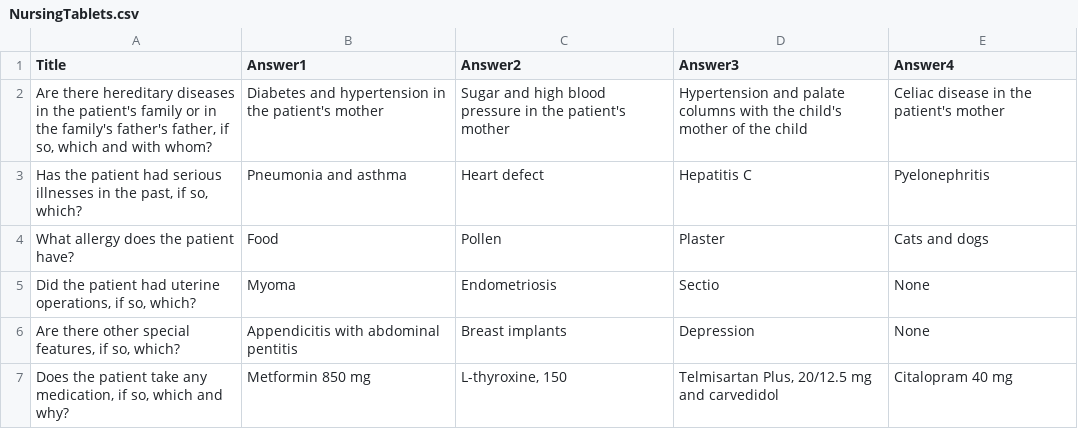
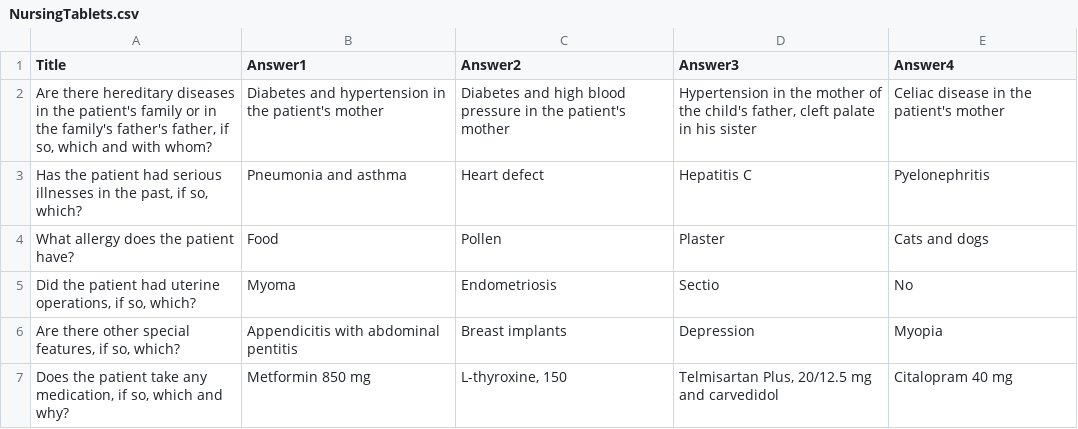
Before and after one commit to XRINTAMT/DR_FLEMP, a CSV file: Assets/Resources/Scenarios/O2/NursingTablets.csv, drawn as a sheet.

```diff
--- a/Assets/Resources/Scenarios/O2/NursingTablets.csv
+++ b/Assets/Resources/Scenarios/O2/NursingTablets.csv
@@ -1,7 +1,7 @@
 Title,Answer1,Answer2,Answer3,Answer4
-"Are there hereditary diseases in the patient's family or in the family's father's father, if so, which and with whom?",Diabetes and hypertension in the patient's mother,Sugar and high blood pressure in the patient's mother,Hypertension and palate columns with the child's mother of the child,Celiac disease in the patient's mother
+"Are there hereditary diseases in the patient's family or in the family's father's father, if so, which and with whom?",Diabetes and hypertension in the patient's mother,Diabetes and high blood pressure in the patient's mother,"Hypertension in the mother of the child's father, cleft palate in his sister",Celiac disease in the patient's mother
 "Has the patient had serious illnesses in the past, if so, which?",Pneumonia and asthma,Heart defect,Hepatitis C,Pyelonephritis
 What allergy does the patient have?,Food,Pollen,Plaster,Cats and dogs
-"Did the patient had uterine operations, if so, which?",Myoma,Endometriosis,Sectio,None
-"Are there other special features, if so, which?",Appendicitis with abdominal pentitis,Breast implants,Depression,None
+"Did the patient had uterine operations, if so, which?",Myoma,Endometriosis,Sectio,No
+"Are there other special features, if so, which?",Appendicitis with abdominal pentitis,Breast implants,Depression,Myopia
 "Does the patient take any medication, if so, which and why?",Metformin 850 mg,"L-thyroxine, 150","Telmisartan Plus, 20/12.5 mg and carvedidol",Citalopram 40 mg
```
Also changed, not shown: Assets/Resources/Scenarios/O2/CharacterKramer.csv, Assets/Resources/Scenarios/O2/CharacterKramerGerman.csv, 2 other files.
